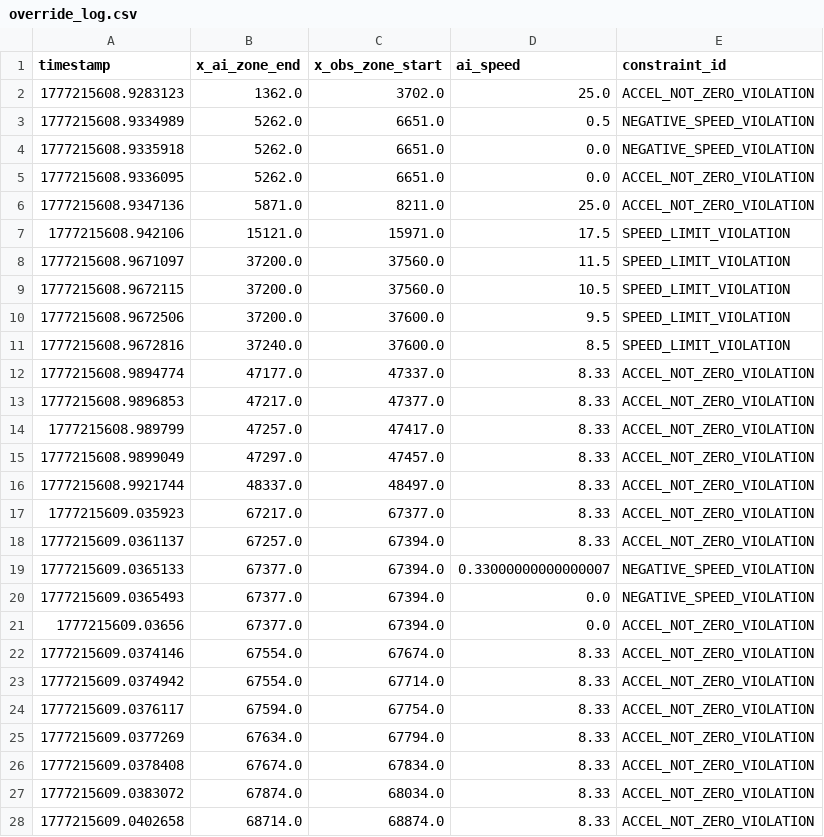
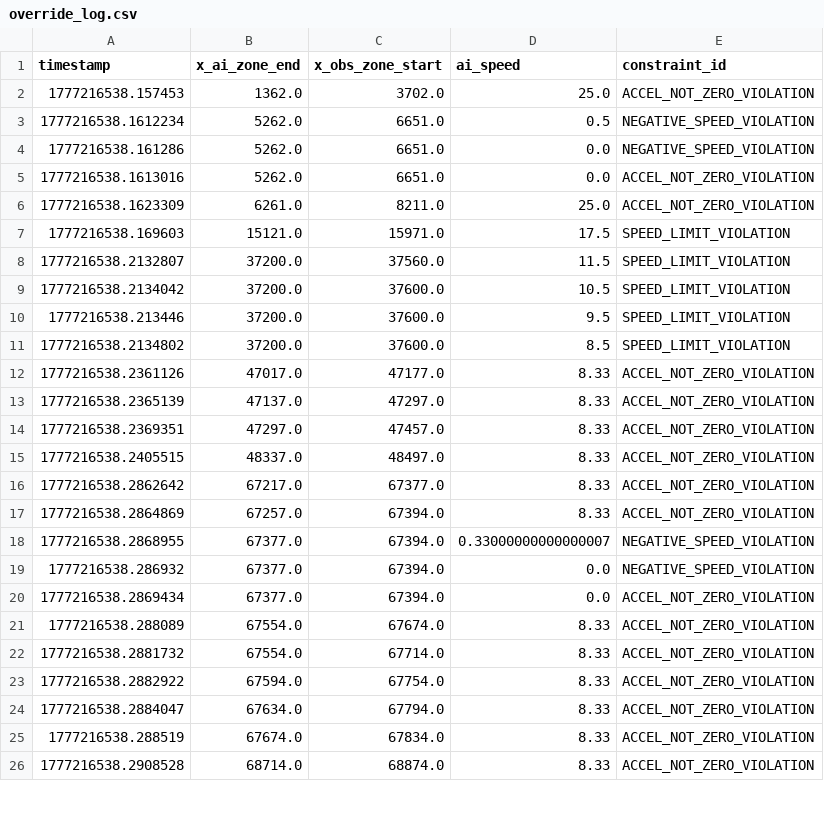
Before and after one commit to Sainosaur/RailSchedulingAI, a CSV file: validate_layer/override_log.csv, drawn as a sheet; only a part is shown; the diff covers the shown part only.

Commit message:
chore: update validation override logs and refresh reward landscape visualization

```diff
--- a/validate_layer/override_log.csv
+++ b/validate_layer/override_log.csv
@@ -1,28 +1,26 @@
 timestamp,x_ai_zone_end,x_obs_zone_start,ai_speed,constraint_id
-1777215608.9283123,1362.0,3702.0,25.0,ACCEL_NOT_ZERO_VIOLATION
-1777215608.9334989,5262.0,6651.0,0.5,NEGATIVE_SPEED_VIOLATION
-1777215608.9335918,5262.0,6651.0,0.0,NEGATIVE_SPEED_VIOLATION
-1777215608.9336095,5262.0,6651.0,0.0,ACCEL_NOT_ZERO_VIOLATION
-1777215608.9347136,5871.0,8211.0,25.0,ACCEL_NOT_ZERO_VIOLATION
-1777215608.942106,15121.0,15971.0,17.5,SPEED_LIMIT_VIOLATION
-1777215608.9671097,37200.0,37560.0,11.5,SPEED_LIMIT_VIOLATION
-1777215608.9672115,37200.0,37560.0,10.5,SPEED_LIMIT_VIOLATION
-1777215608.9672506,37200.0,37600.0,9.5,SPEED_LIMIT_VIOLATION
-1777215608.9672816,37240.0,37600.0,8.5,SPEED_LIMIT_VIOLATION
-1777215608.9894774,47177.0,47337.0,8.33,ACCEL_NOT_ZERO_VIOLATION
-1777215608.9896853,47217.0,47377.0,8.33,ACCEL_NOT_ZERO_VIOLATION
-1777215608.989799,47257.0,47417.0,8.33,ACCEL_NOT_ZERO_VIOLATION
-1777215608.9899049,47297.0,47457.0,8.33,ACCEL_NOT_ZERO_VIOLATION
-1777215608.9921744,48337.0,48497.0,8.33,ACCEL_NOT_ZERO_VIOLATION
-1777215609.035923,67217.0,67377.0,8.33,ACCEL_NOT_ZERO_VIOLATION
-1777215609.0361137,67257.0,67394.0,8.33,ACCEL_NOT_ZERO_VIOLATION
-1777215609.0365133,67377.0,67394.0,0.33000000000000007,NEGATIVE_SPEED_VIOLATION
-1777215609.0365493,67377.0,67394.0,0.0,NEGATIVE_SPEED_VIOLATION
-1777215609.03656,67377.0,67394.0,0.0,ACCEL_NOT_ZERO_VIOLATION
-1777215609.0374146,67554.0,67674.0,8.33,ACCEL_NOT_ZERO_VIOLATION
-1777215609.0374942,67554.0,67714.0,8.33,ACCEL_NOT_ZERO_VIOLATION
-1777215609.0376117,67594.0,67754.0,8.33,ACCEL_NOT_ZERO_VIOLATION
-1777215609.0377269,67634.0,67794.0,8.33,ACCEL_NOT_ZERO_VIOLATION
-1777215609.0378408,67674.0,67834.0,8.33,ACCEL_NOT_ZERO_VIOLATION
-1777215609.0383072,67874.0,68034.0,8.33,ACCEL_NOT_ZERO_VIOLATION
-1777215609.0402658,68714.0,68874.0,8.33,ACCEL_NOT_ZERO_VIOLATION
+1777216538.157453,1362.0,3702.0,25.0,ACCEL_NOT_ZERO_VIOLATION
+1777216538.1612234,5262.0,6651.0,0.5,NEGATIVE_SPEED_VIOLATION
+1777216538.161286,5262.0,6651.0,0.0,NEGATIVE_SPEED_VIOLATION
+1777216538.1613016,5262.0,6651.0,0.0,ACCEL_NOT_ZERO_VIOLATION
+1777216538.1623309,6261.0,8211.0,25.0,ACCEL_NOT_ZERO_VIOLATION
+1777216538.169603,15121.0,15971.0,17.5,SPEED_LIMIT_VIOLATION
+1777216538.2132807,37200.0,37560.0,11.5,SPEED_LIMIT_VIOLATION
+1777216538.2134042,37200.0,37600.0,10.5,SPEED_LIMIT_VIOLATION
+1777216538.213446,37200.0,37600.0,9.5,SPEED_LIMIT_VIOLATION
+1777216538.2134802,37200.0,37600.0,8.5,SPEED_LIMIT_VIOLATION
+1777216538.2361126,47017.0,47177.0,8.33,ACCEL_NOT_ZERO_VIOLATION
+1777216538.2365139,47137.0,47297.0,8.33,ACCEL_NOT_ZERO_VIOLATION
+1777216538.2369351,47297.0,47457.0,8.33,ACCEL_NOT_ZERO_VIOLATION
+1777216538.2405515,48337.0,48497.0,8.33,ACCEL_NOT_ZERO_VIOLATION
+1777216538.2862642,67217.0,67377.0,8.33,ACCEL_NOT_ZERO_VIOLATION
+1777216538.2864869,67257.0,67394.0,8.33,ACCEL_NOT_ZERO_VIOLATION
+1777216538.2868955,67377.0,67394.0,0.33000000000000007,NEGATIVE_SPEED_VIOLATION
+1777216538.286932,67377.0,67394.0,0.0,NEGATIVE_SPEED_VIOLATION
+1777216538.2869434,67377.0,67394.0,0.0,ACCEL_NOT_ZERO_VIOLATION
+1777216538.288089,67554.0,67674.0,8.33,ACCEL_NOT_ZERO_VIOLATION
+1777216538.2881732,67554.0,67714.0,8.33,ACCEL_NOT_ZERO_VIOLATION
+1777216538.2882922,67594.0,67754.0,8.33,ACCEL_NOT_ZERO_VIOLATION
+1777216538.2884047,67634.0,67794.0,8.33,ACCEL_NOT_ZERO_VIOLATION
+1777216538.288519,67674.0,67834.0,8.33,ACCEL_NOT_ZERO_VIOLATION
+1777216538.2908528,68714.0,68874.0,8.33,ACCEL_NOT_ZERO_VIOLATION
```
Also changed, not shown: 7 edited cells elsewhere in this file, 1 other file.
